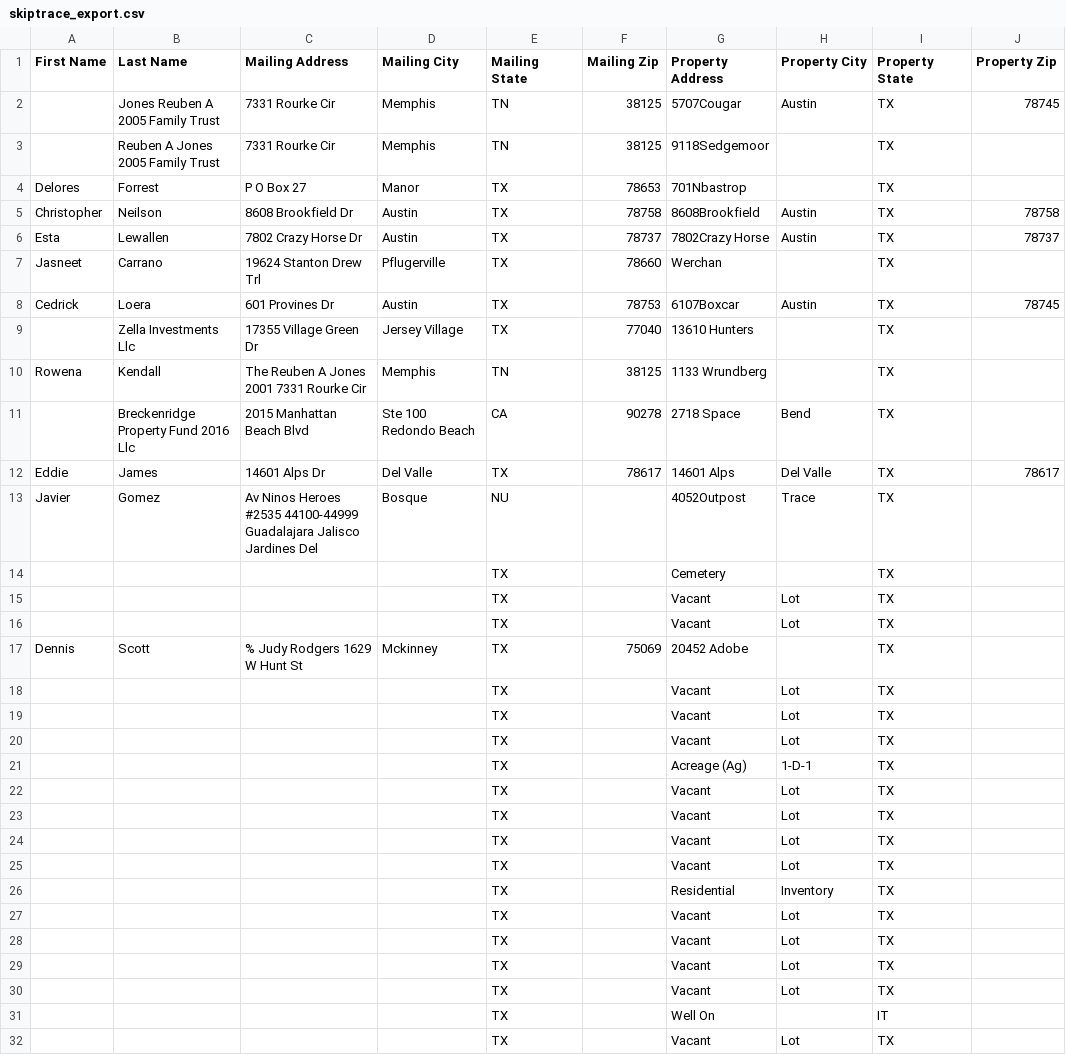
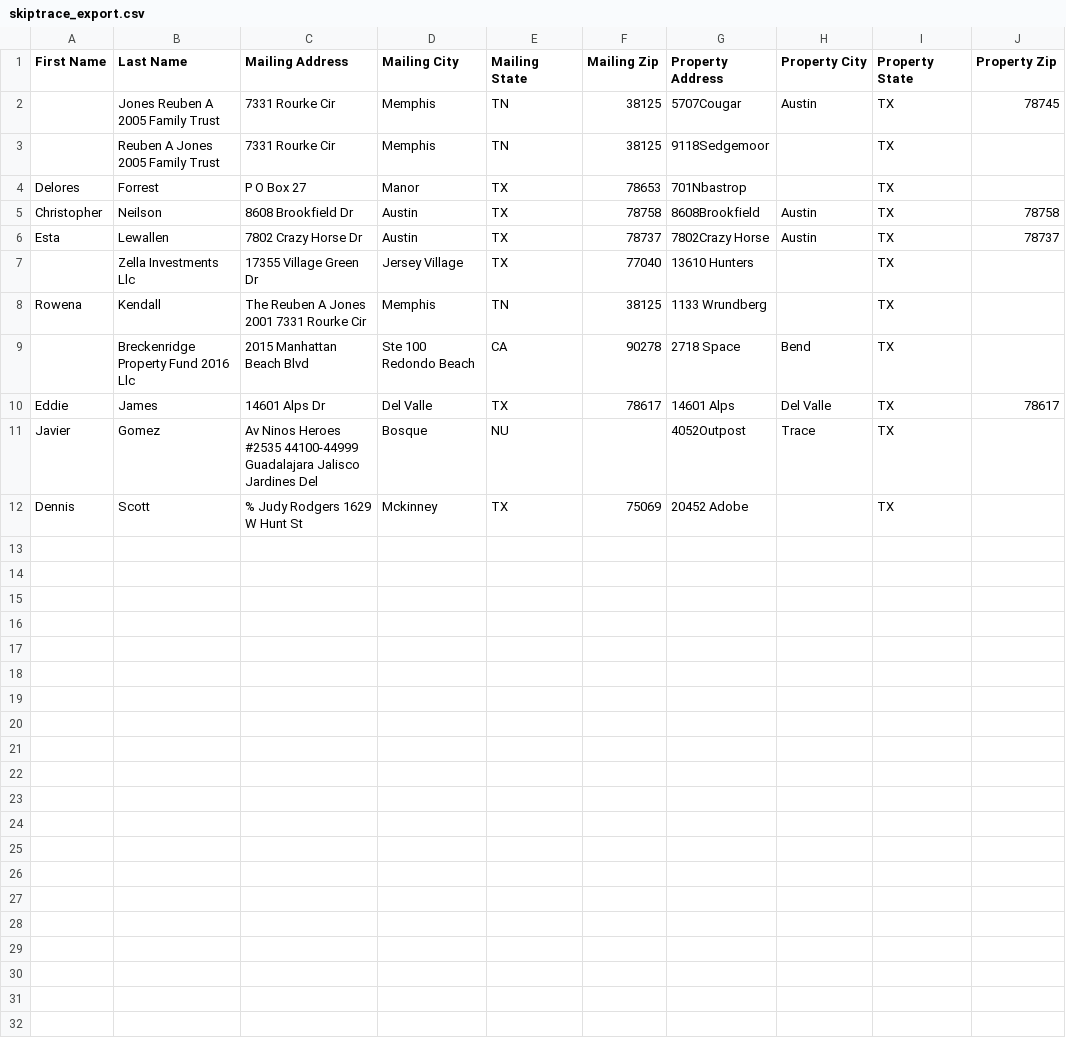
Before and after one commit to Sellmyhousefast247/Travis-leads, a CSV file: data/skiptrace_export.csv, drawn as a sheet; the diff names each change by its address in the sheet, - before the commit and + after, or states it on an @@ line.

```diff
--- a/data/skiptrace_export.csv
+++ b/data/skiptrace_export.csv
-row 7: Jasneet | Carrano | 19624 Stanton Drew Trl | Pflugerville | TX | 78660 | Werchan |  | TX
-row 8: Cedrick | Loera | 601 Provines Dr | Austin | TX | 78753 | 6107Boxcar | Austin | TX | 78745
-row 14:  |  |  |  | TX |  | Cemetery |  | TX
-row 15:  |  |  |  | TX |  | Vacant | Lot | TX
-row 16:  |  |  |  | TX |  | Vacant | Lot | TX
-row 18:  |  |  |  | TX |  | Vacant | Lot | TX
-row 19:  |  |  |  | TX |  | Vacant | Lot | TX
-row 20:  |  |  |  | TX |  | Vacant | Lot | TX
-row 21:  |  |  |  | TX |  | Acreage (Ag) | 1-D-1 | TX
-row 22:  |  |  |  | TX |  | Vacant | Lot | TX
-row 23:  |  |  |  | TX |  | Vacant | Lot | TX
-row 24:  |  |  |  | TX |  | Vacant | Lot | TX
-row 25:  |  |  |  | TX |  | Vacant | Lot | TX
-row 26:  |  |  |  | TX |  | Residential | Inventory | TX
-row 27:  |  |  |  | TX |  | Vacant | Lot | TX
-row 28:  |  |  |  | TX |  | Vacant | Lot | TX
-row 29:  |  |  |  | TX |  | Vacant | Lot | TX
-row 30:  |  |  |  | TX |  | Vacant | Lot | TX
-row 31:  |  |  |  | TX |  | Well On |  | IT
-row 32:  |  |  |  | TX |  | Vacant | Lot | TX
```
Also changed, not shown: 4 other files.
